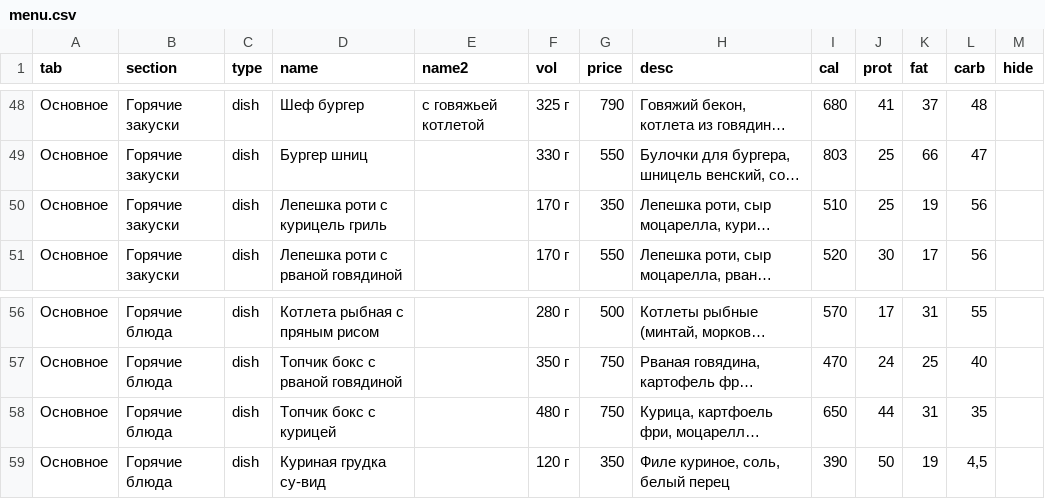
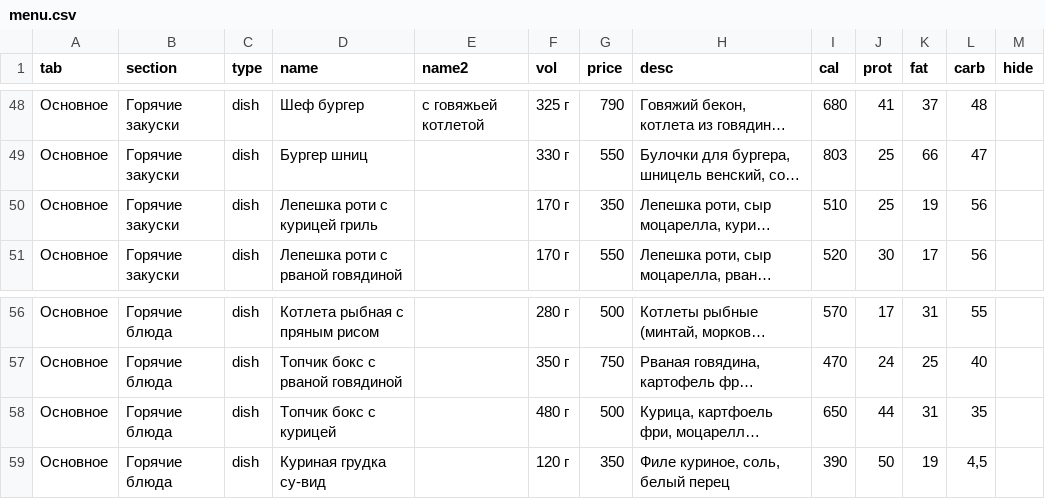
Before and after one commit to Top4Rest/Menu, a CSV file: data/menu.csv, drawn as a sheet; only a part is shown, gaps mark what is left out; long unchanged cells end in …; the diff names each change by its address in the sheet, - before the commit and + after, or states it on an @@ line.

```diff
--- a/data/menu.csv
+++ b/data/menu.csv
-D50 (name): Лепешка роти с курицель гриль
+D50 (name): Лепешка роти с курицей гриль
-G58 (price): 750
+G58 (price): 500
```
